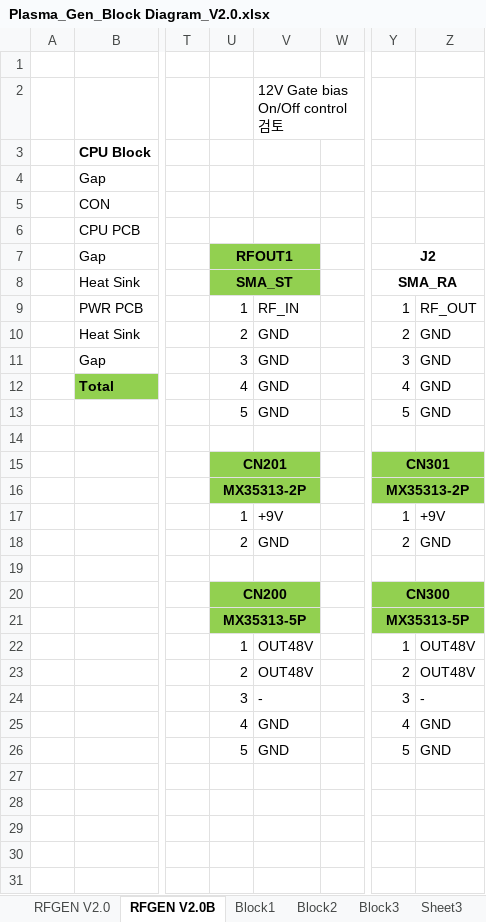
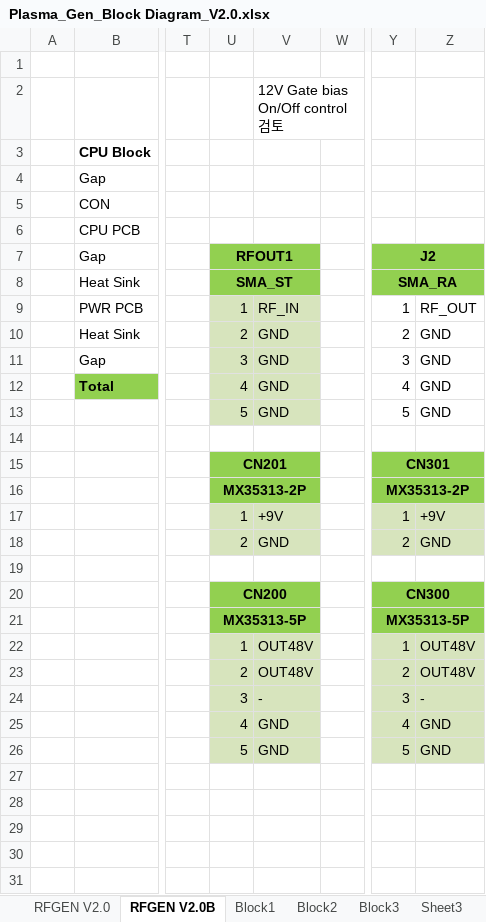
Before and after one commit to ArvidJoung/Plasma_RF_Generator, an Excel workbook: 0_Block Diagram/Plasma_Gen_Block Diagram_V2.0.xlsx, sheet RFGEN V2.0B, drawn as a sheet; only a part is shown, gaps mark what is left out; values as stored, in another font and other column widths than the file's, no borders; charts and pictures not drawn; the diff names each change by its address in the sheet, - before the commit and + after, or states it on an @@ line.

```diff
--- a/0_Block Diagram/Plasma_Gen_Block Diagram_V2.0.xlsx (sheet RFGEN V2.0B)
+++ b/0_Block Diagram/Plasma_Gen_Block Diagram_V2.0.xlsx (sheet RFGEN V2.0B)
-Y7:Z8 fill: none
+Y7:Z8 fill: #92D050
-U9:V13 fill: none
+U9:V13 fill: #D7E4BD
-U17:V18 fill: none
+U17:V18 fill: #D7E4BD
-Y17:Z18 fill: none
+Y17:Z18 fill: #D7E4BD
-U22:V26 fill: none
+U22:V26 fill: #D7E4BD
-Y22:Z26 fill: none
+Y22:Z26 fill: #D7E4BD
```
Also changed, not shown: sheet Block3, charts or pictures, Plasma Project schedule V1.0_20191015.xlsx, 7 other files.
